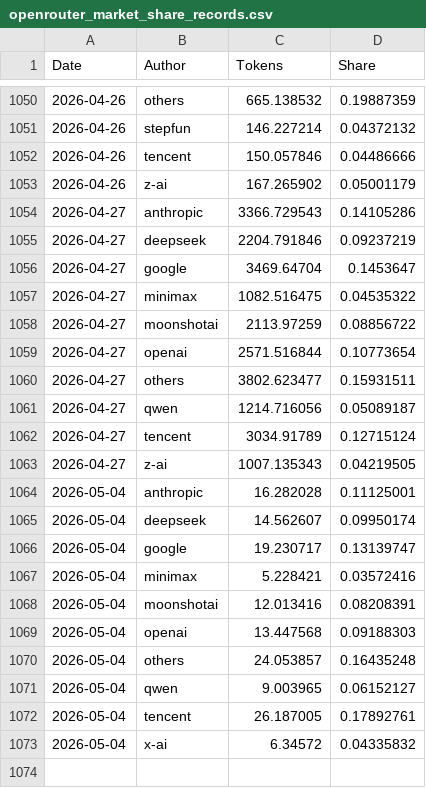
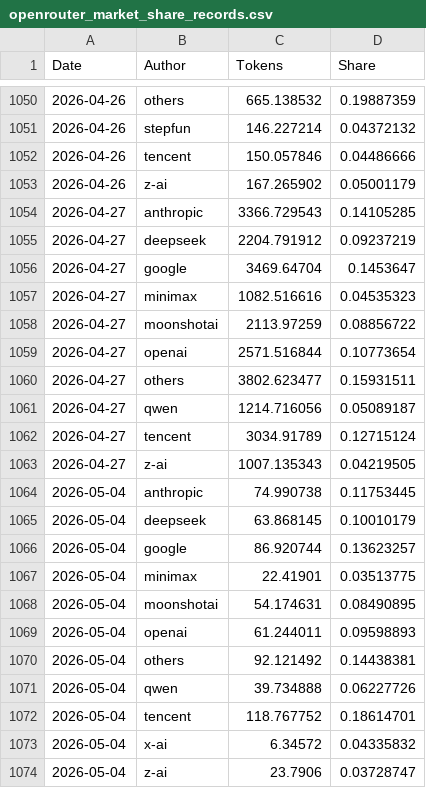
Before and after one commit to Kenneth-Top/workflows-, a CSV file: openrouter_market_share_records.csv, drawn as a sheet; only a part is shown, gaps mark what is left out.

```diff
--- a/openrouter_market_share_records.csv
+++ b/openrouter_market_share_records.csv
@@ -1053,6 +1053,6 @@
 2026-04-26,z-ai,167.265902,0.05001179
-2026-04-27,anthropic,3366.729543,0.14105286
-2026-04-27,deepseek,2204.791846,0.09237219
+2026-04-27,anthropic,3366.729543,0.14105285
+2026-04-27,deepseek,2204.791912,0.09237219
 2026-04-27,google,3469.64704,0.1453647
-2026-04-27,minimax,1082.516475,0.04535322
+2026-04-27,minimax,1082.516616,0.04535323
 2026-04-27,moonshotai,2113.97259,0.08856722
@@ -1063,11 +1063,12 @@
 2026-04-27,z-ai,1007.135343,0.04219505
-2026-05-04,anthropic,16.282028,0.11125001
-2026-05-04,deepseek,14.562607,0.09950174
-2026-05-04,google,19.230717,0.13139747
-2026-05-04,minimax,5.228421,0.03572416
-2026-05-04,moonshotai,12.013416,0.08208391
-2026-05-04,openai,13.447568,0.09188303
-2026-05-04,others,24.053857,0.16435248
-2026-05-04,qwen,9.003965,0.06152127
-2026-05-04,tencent,26.187005,0.17892761
+2026-05-04,anthropic,74.990738,0.11753445
+2026-05-04,deepseek,63.868145,0.10010179
+2026-05-04,google,86.920744,0.13623257
+2026-05-04,minimax,22.41901,0.03513775
+2026-05-04,moonshotai,54.174631,0.08490895
+2026-05-04,openai,61.244011,0.09598893
+2026-05-04,others,92.121492,0.14438381
+2026-05-04,qwen,39.734888,0.06227726
+2026-05-04,tencent,118.767752,0.18614701
 2026-05-04,x-ai,6.34572,0.04335832
+2026-05-04,z-ai,23.7906,0.03728747
```
Also changed, not shown: openrouter_apps_records.csv, openrouter_provider_usage_records.csv, 2 other files.
